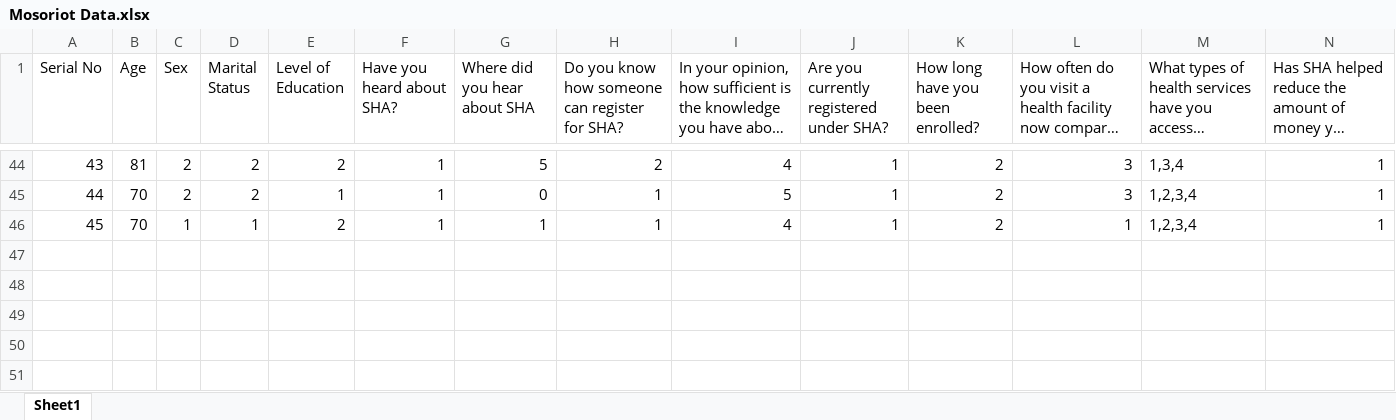
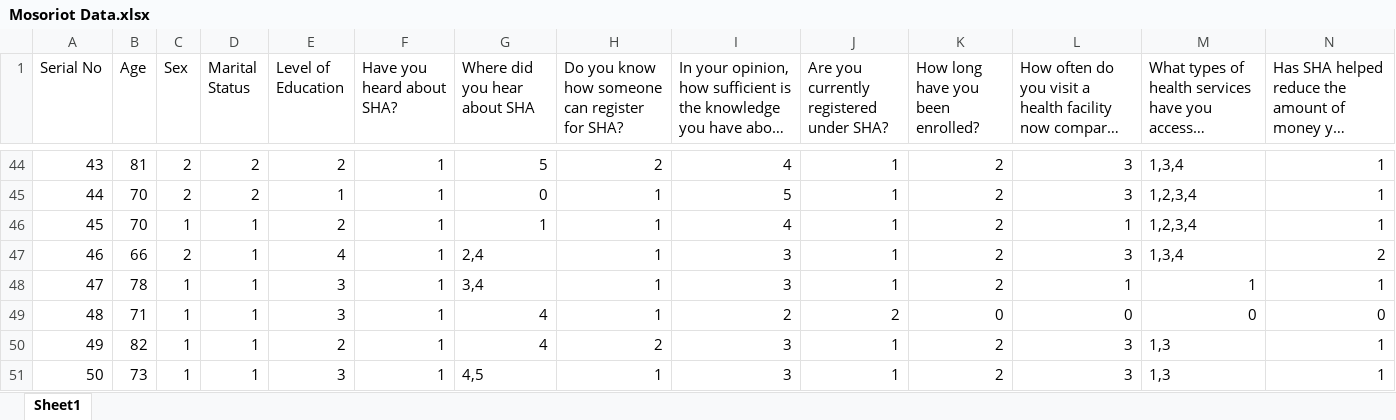
Before and after one commit to DennoCheru/Mosoriot, an Excel workbook: Mosoriot Data.xlsx, sheet Sheet1, drawn as a sheet; only a part is shown, gaps mark what is left out; long unchanged cells end in …; values as stored, in another font and other column widths than the file's, no borders; charts and pictures not drawn; rows hold the shown columns only; the diff names each change by its address in the sheet, - before the commit and + after, or states it on an @@ line.

```diff
--- a/Mosoriot Data.xlsx (sheet Sheet1)
+++ b/Mosoriot Data.xlsx (sheet Sheet1)
+row 47: 46 | 66 | 2 | 1 | 4 | 1 | 2,4 | 1 | 3 | 1 | 2 | 3 | 1,3,4 | 2
+row 48: 47 | 78 | 1 | 1 | 3 | 1 | 3,4 | 1 | 3 | 1 | 2 | 1 | 1 | 1
+row 49: 48 | 71 | 1 | 1 | 3 | 1 | 4 | 1 | 2 | 2 | 0 | 0 | 0 | 0
+row 50: 49 | 82 | 1 | 1 | 2 | 1 | 4 | 2 | 3 | 1 | 2 | 3 | 1,3 | 1
+row 51: 50 | 73 | 1 | 1 | 3 | 1 | 4,5 | 1 | 3 | 1 | 2 | 3 | 1,3 | 1
```
Also changed, not shown: 1 other file.
